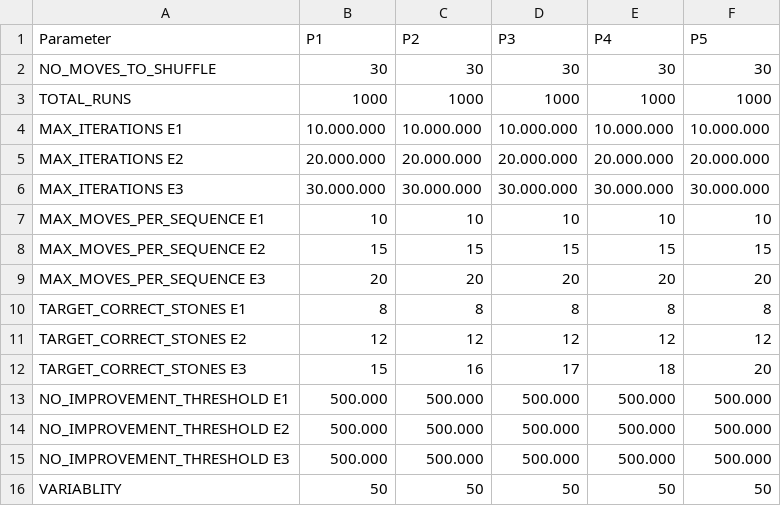
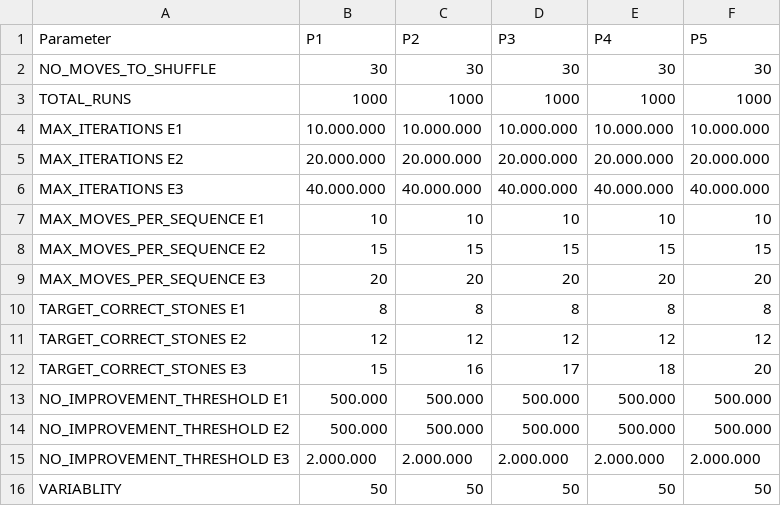
Before and after one commit to sk1goog/02_LearningMoves, a CSV file: parameter_csv-Parameter.csv, drawn as a sheet.

```diff
--- a/parameter_csv-Parameter.csv
+++ b/parameter_csv-Parameter.csv
@@ -5,3 +5,3 @@ MAX_ITERATIONS E1;10.000.000;10.000.000;10.000.000;10.000.000;10.000.000
 MAX_ITERATIONS E2;20.000.000;20.000.000;20.000.000;20.000.000;20.000.000
-MAX_ITERATIONS E3;30.000.000;30.000.000;30.000.000;30.000.000;30.000.000
+MAX_ITERATIONS E3;40.000.000;40.000.000;40.000.000;40.000.000;40.000.000
 MAX_MOVES_PER_SEQUENCE E1;10;10;10;10;10
@@ -14,3 +14,3 @@ NO_IMPROVEMENT_THRESHOLD E1;500.000;500.000;500.000;500.000;500.000
 NO_IMPROVEMENT_THRESHOLD E2;500.000;500.000;500.000;500.000;500.000
-NO_IMPROVEMENT_THRESHOLD E3;500.000;500.000;500.000;500.000;500.000
+NO_IMPROVEMENT_THRESHOLD E3;2.000.000;2.000.000;2.000.000;2.000.000;2.000.000
 VARIABLITY;50;50;50;50;50
```
Also changed, not shown: Results.csv, 5 other files.
